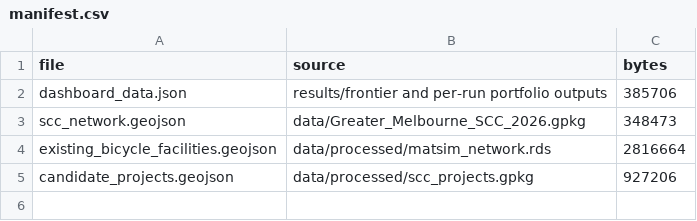
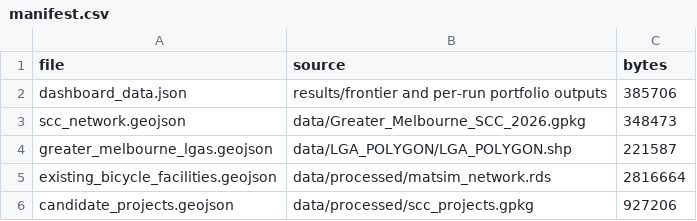
Before and after one commit to rmit-astm/scc-prioritisation-tool, a CSV file: data/manifest.csv, drawn as a sheet; the diff names each change by its address in the sheet, - before the commit and + after, or states it on an @@ line.

```diff
--- a/data/manifest.csv
+++ b/data/manifest.csv
+row 4: greater_melbourne_lgas.geojson | data/LGA_POLYGON/LGA_POLYGON.shp | 221587
```
Also changed, not shown: 5 other files.
